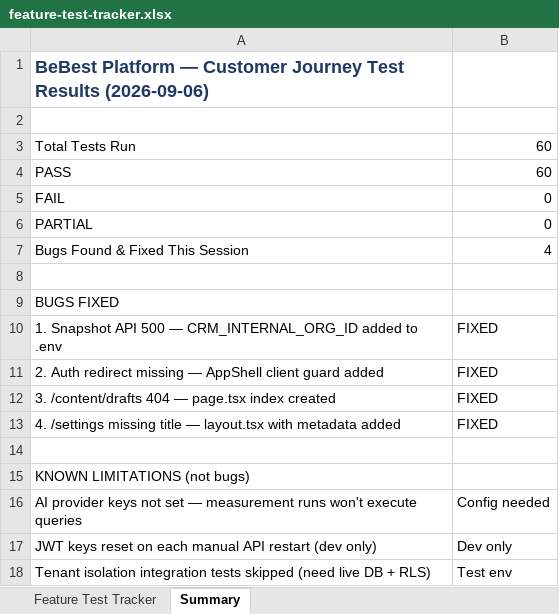
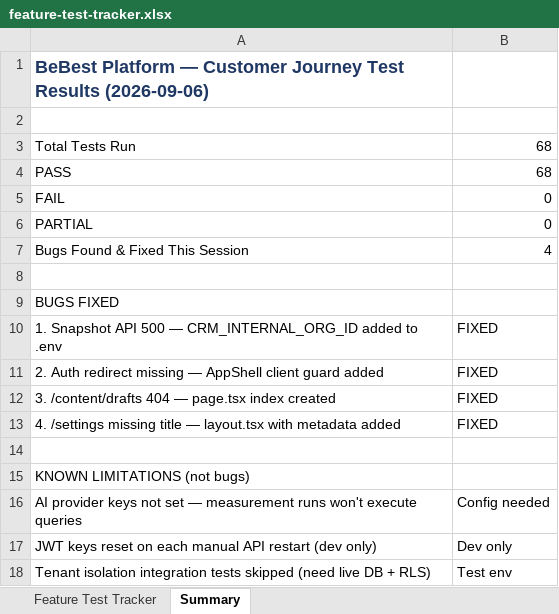
Before and after one commit to Nilkasar/cencrest-ventures, an Excel workbook: feature-test-tracker.xlsx, sheet Summary, drawn as a sheet; values as stored, in another font and other column widths than the file's, no borders; the diff names each change by its address in the sheet, - before the commit and + after, or states it on an @@ line.

```diff
--- a/feature-test-tracker.xlsx (sheet Summary)
+++ b/feature-test-tracker.xlsx (sheet Summary)
-B3:B4: 60
+B3:B4: 68
```
Also changed, not shown: sheet Feature Test Tracker, 19 other files.
